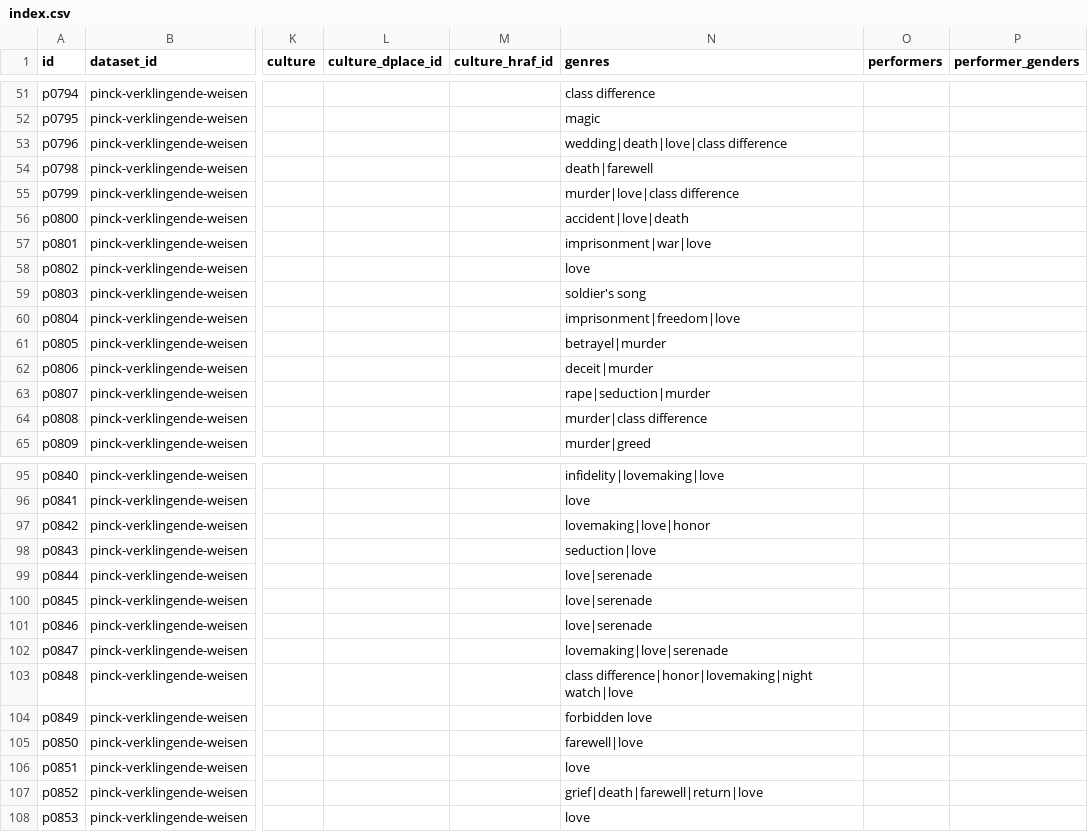
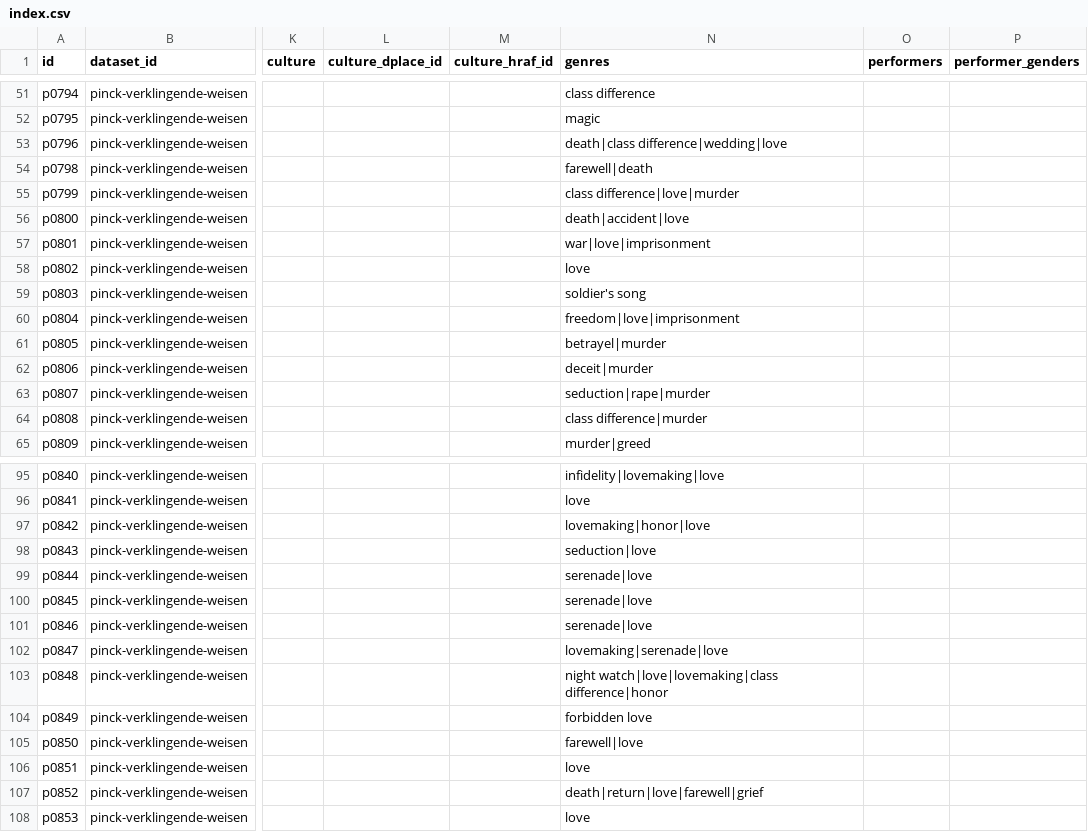
Before and after one commit to bacor/catafolk, a CSV file: datasets/pinck-verklingende-weisen/index.csv, drawn as a sheet; only a part is shown, gaps mark what is left out; the diff covers the shown part only; the diff names each change by its address in the sheet, - before the commit and + after, or states it on an @@ line.

```diff
--- a/datasets/pinck-verklingende-weisen/index.csv
+++ b/datasets/pinck-verklingende-weisen/index.csv
-N53 (genres): wedding|death|love|class difference
+N53 (genres): death|class difference|wedding|love
-N54 (genres): death|farewell
+N54 (genres): farewell|death
-N55 (genres): murder|love|class difference
+N55 (genres): class difference|love|murder
-N56 (genres): accident|love|death
+N56 (genres): death|accident|love
-N57 (genres): imprisonment|war|love
+N57 (genres): war|love|imprisonment
-N60 (genres): imprisonment|freedom|love
+N60 (genres): freedom|love|imprisonment
-N63 (genres): rape|seduction|murder
+N63 (genres): seduction|rape|murder
-N64 (genres): murder|class difference
+N64 (genres): class difference|murder
-N97 (genres): lovemaking|love|honor
+N97 (genres): lovemaking|honor|love
-N99:N101 (genres): love|serenade
+N99:N101 (genres): serenade|love
-N102 (genres): lovemaking|love|serenade
+N102 (genres): lovemaking|serenade|love
-N103 (genres): class difference|honor|lovemaking|night watch|love
+N103 (genres): night watch|love|lovemaking|class difference|honor
-N107 (genres): grief|death|farewell|return|love
+N107 (genres): death|return|love|farewell|grief
```
Also changed, not shown: 33 edited cells elsewhere in this file, datasets/sagrillo-luxembourg/index.csv, datasets/volksthumliche-lieder/index.csv, 2 other files.
